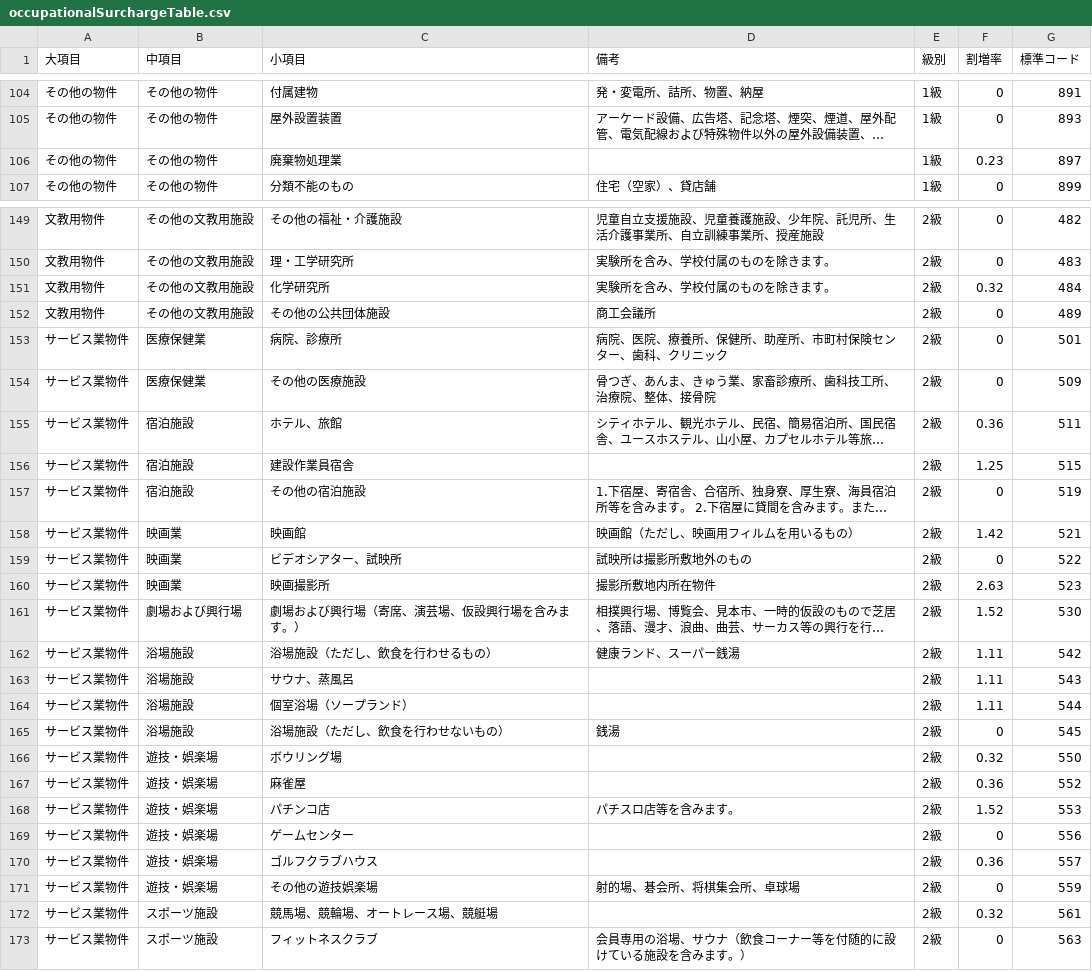
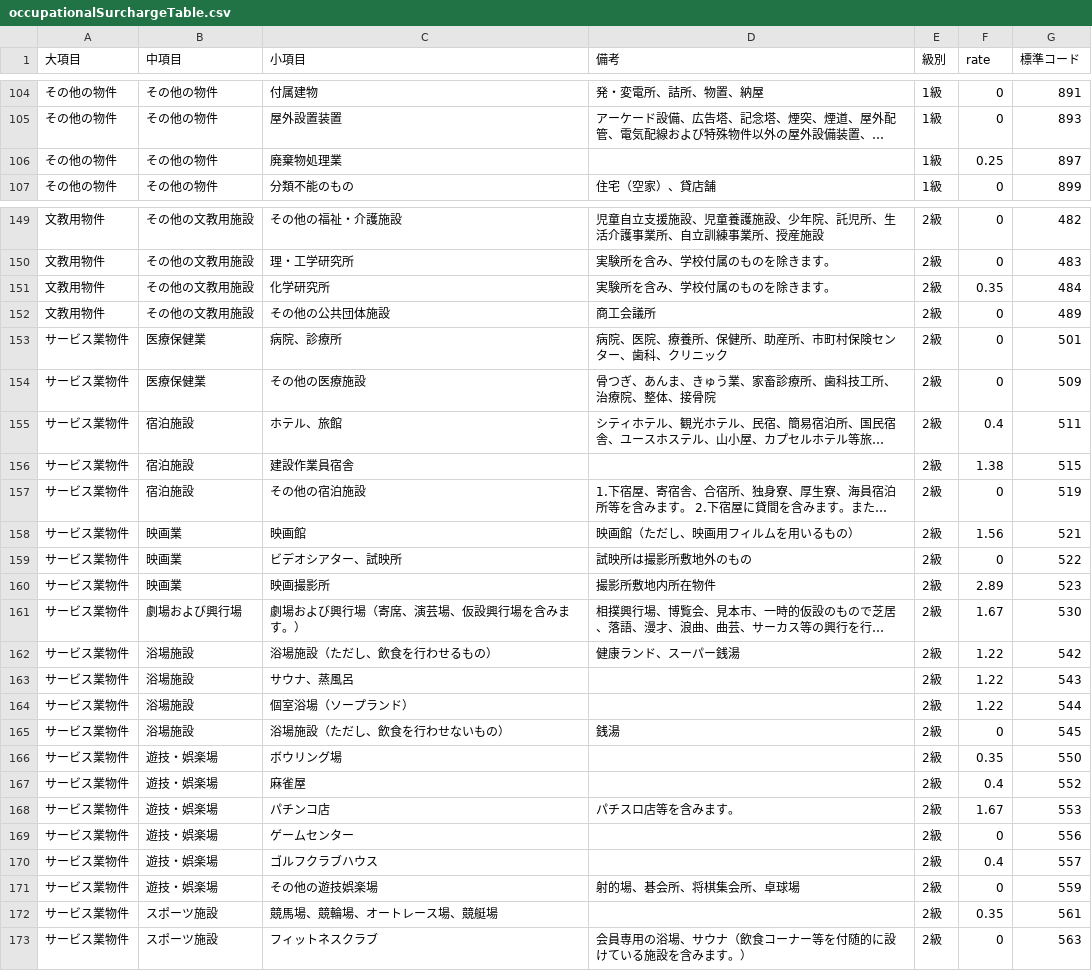
Before and after one commit to yokoyama-eruful/mitumo, a CSV file: storage/app/surchargeTable/occupationalSurchargeTable.csv, drawn as a sheet; only a part is shown, gaps mark what is left out; long unchanged cells end in …; the diff covers the shown part only; the diff names each change by its address in the sheet, - before the commit and + after, or states it on an @@ line.

```diff
--- a/storage/app/surchargeTable/occupationalSurchargeTable.csv
+++ b/storage/app/surchargeTable/occupationalSurchargeTable.csv
-F1: 割増率
+F1: rate
-F106 (rate): 0.23
+F106 (rate): 0.25
-F151 (rate): 0.32
+F151 (rate): 0.35
-F155 (rate): 0.36
+F155 (rate): 0.4
-F156 (rate): 1.25
+F156 (rate): 1.38
-F158 (rate): 1.42
+F158 (rate): 1.56
-F160 (rate): 2.63
+F160 (rate): 2.89
-F161 (rate): 1.52
+F161 (rate): 1.67
-F162:F164 (rate): 1.11
+F162:F164 (rate): 1.22
-F166 (rate): 0.32
+F166 (rate): 0.35
-F167 (rate): 0.36
+F167 (rate): 0.4
-F168 (rate): 1.52
+F168 (rate): 1.67
-F170 (rate): 0.36
+F170 (rate): 0.4
-F172 (rate): 0.32
+F172 (rate): 0.35
```
Also changed, not shown: 85 edited cells elsewhere in this file, storage/app/surchargeTable/workSurchargeTable.csv.
